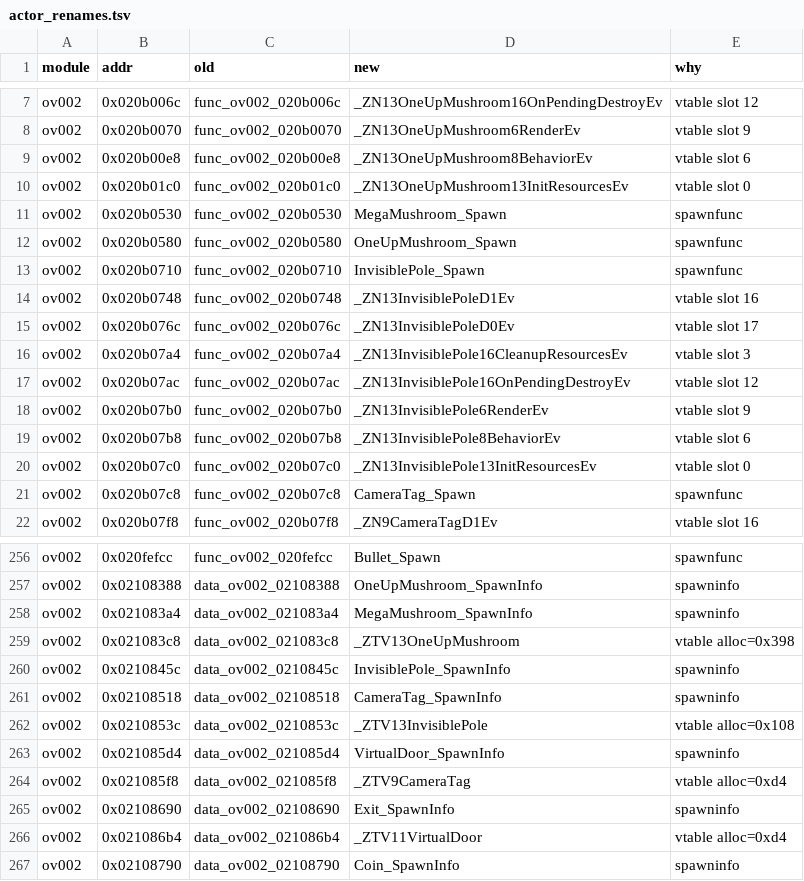
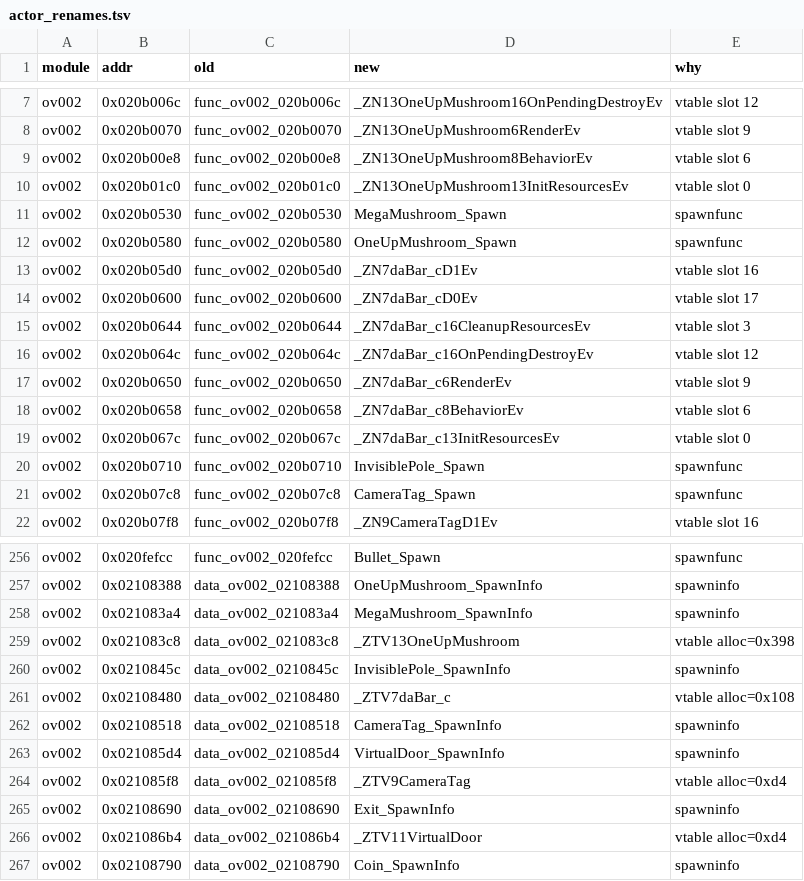
Before and after one commit to AdrianBros/sm64ds-decomp, a TSV file: symbols/actor_renames.tsv, drawn as a sheet; only a part is shown, gaps mark what is left out.

```diff
--- a/symbols/actor_renames.tsv
+++ b/symbols/actor_renames.tsv
@@ -12,10 +12,10 @@ ov002	0x020b0530	func_ov002_020b0530	MegaMushroom_Spawn	spawnfunc
 ov002	0x020b0580	func_ov002_020b0580	OneUpMushroom_Spawn	spawnfunc
+ov002	0x020b05d0	func_ov002_020b05d0	_ZN7daBar_cD1Ev	vtable slot 16
+ov002	0x020b0600	func_ov002_020b0600	_ZN7daBar_cD0Ev	vtable slot 17
+ov002	0x020b0644	func_ov002_020b0644	_ZN7daBar_c16CleanupResourcesEv	vtable slot 3
+ov002	0x020b064c	func_ov002_020b064c	_ZN7daBar_c16OnPendingDestroyEv	vtable slot 12
+ov002	0x020b0650	func_ov002_020b0650	_ZN7daBar_c6RenderEv	vtable slot 9
+ov002	0x020b0658	func_ov002_020b0658	_ZN7daBar_c8BehaviorEv	vtable slot 6
+ov002	0x020b067c	func_ov002_020b067c	_ZN7daBar_c13InitResourcesEv	vtable slot 0
 ov002	0x020b0710	func_ov002_020b0710	InvisiblePole_Spawn	spawnfunc
-ov002	0x020b0748	func_ov002_020b0748	_ZN13InvisiblePoleD1Ev	vtable slot 16
-ov002	0x020b076c	func_ov002_020b076c	_ZN13InvisiblePoleD0Ev	vtable slot 17
-ov002	0x020b07a4	func_ov002_020b07a4	_ZN13InvisiblePole16CleanupResourcesEv	vtable slot 3
-ov002	0x020b07ac	func_ov002_020b07ac	_ZN13InvisiblePole16OnPendingDestroyEv	vtable slot 12
-ov002	0x020b07b0	func_ov002_020b07b0	_ZN13InvisiblePole6RenderEv	vtable slot 9
-ov002	0x020b07b8	func_ov002_020b07b8	_ZN13InvisiblePole8BehaviorEv	vtable slot 6
-ov002	0x020b07c0	func_ov002_020b07c0	_ZN13InvisiblePole13InitResourcesEv	vtable slot 0
 ov002	0x020b07c8	func_ov002_020b07c8	CameraTag_Spawn	spawnfunc
@@ -260,4 +260,4 @@ ov002	0x021083c8	data_ov002_021083c8	_ZTV13OneUpMushroom	vtable alloc=0x398
 ov002	0x0210845c	data_ov002_0210845c	InvisiblePole_SpawnInfo	spawninfo
+ov002	0x02108480	data_ov002_02108480	_ZTV7daBar_c	vtable alloc=0x108
 ov002	0x02108518	data_ov002_02108518	CameraTag_SpawnInfo	spawninfo
-ov002	0x0210853c	data_ov002_0210853c	_ZTV13InvisiblePole	vtable alloc=0x108
 ov002	0x021085d4	data_ov002_021085d4	VirtualDoor_SpawnInfo	spawninfo
```
Also changed, not shown: notes/data/c-cpp-classification.tsv, 4 other files.
